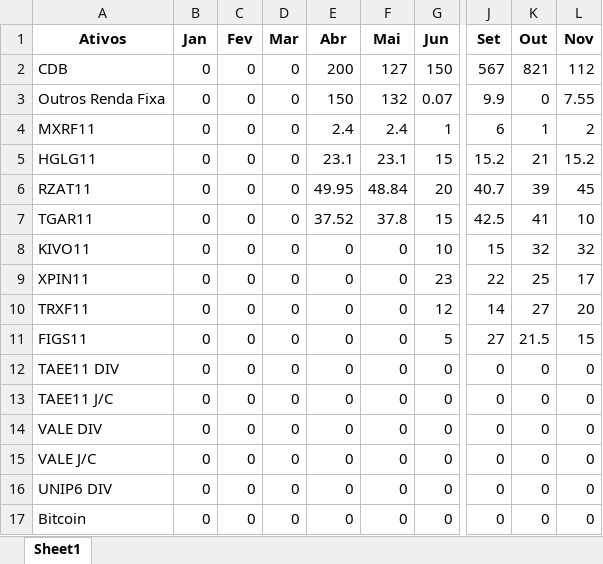
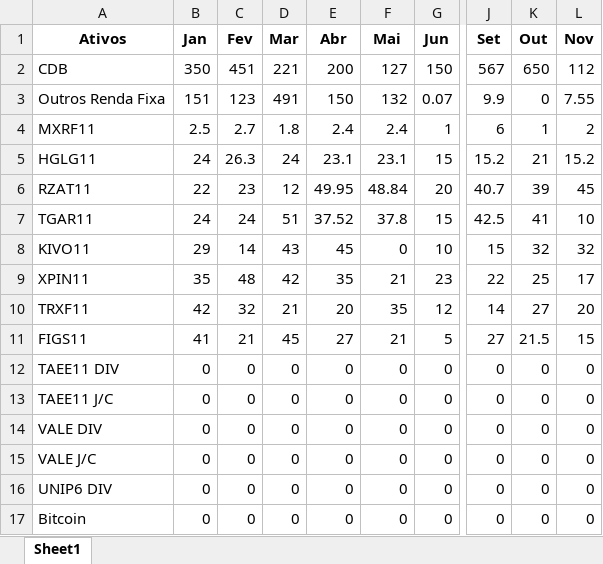
Before and after one commit to altieriplc/Projeto_Cart_Investimentos, an Excel workbook: dados_realiz-2023_tratados.xlsx, sheet Sheet1, drawn as a sheet; only a part is shown, gaps mark what is left out; values as stored, in another font and other column widths than the file's, no borders; the diff names each change by its address in the sheet, - before the commit and + after, or states it on an @@ line.

```diff
--- a/dados_realiz-2023_tratados.xlsx (sheet Sheet1)
+++ b/dados_realiz-2023_tratados.xlsx (sheet Sheet1)
-B2 (Jan): 0
+B2 (Jan): 350
-C2 (Fev): 0
+C2 (Fev): 451
-D2 (Mar): 0
+D2 (Mar): 221
-K2 (Out): 821
+K2 (Out): 650
-B3 (Jan): 0
+B3 (Jan): 151
-C3 (Fev): 0
+C3 (Fev): 123
-D3 (Mar): 0
+D3 (Mar): 491
-B4 (Jan): 0
+B4 (Jan): 2.5
-C4 (Fev): 0
+C4 (Fev): 2.7
-D4 (Mar): 0
+D4 (Mar): 1.8
-B5 (Jan): 0
+B5 (Jan): 24
-C5 (Fev): 0
+C5 (Fev): 26.3
-D5 (Mar): 0
+D5 (Mar): 24
-B6 (Jan): 0
+B6 (Jan): 22
-C6 (Fev): 0
+C6 (Fev): 23
-D6 (Mar): 0
+D6 (Mar): 12
-B7 (Jan): 0
+B7 (Jan): 24
-C7 (Fev): 0
+C7 (Fev): 24
-D7 (Mar): 0
+D7 (Mar): 51
-B8 (Jan): 0
+B8 (Jan): 29
-C8 (Fev): 0
+C8 (Fev): 14
-D8 (Mar): 0
+D8 (Mar): 43
-E8 (Abr): 0
+E8 (Abr): 45
-B9 (Jan): 0
+B9 (Jan): 35
-C9 (Fev): 0
+C9 (Fev): 48
-D9 (Mar): 0
+D9 (Mar): 42
-E9 (Abr): 0
+E9 (Abr): 35
-F9 (Mai): 0
+F9 (Mai): 21
-B10 (Jan): 0
+B10 (Jan): 42
-C10 (Fev): 0
+C10 (Fev): 32
-D10 (Mar): 0
+D10 (Mar): 21
-E10 (Abr): 0
+E10 (Abr): 20
-F10 (Mai): 0
+F10 (Mai): 35
-B11 (Jan): 0
+B11 (Jan): 41
-C11 (Fev): 0
+C11 (Fev): 21
-D11 (Mar): 0
+D11 (Mar): 45
-E11 (Abr): 0
+E11 (Abr): 27
-F11 (Mai): 0
+F11 (Mai): 21
```
Also changed, not shown: 1 other file.
